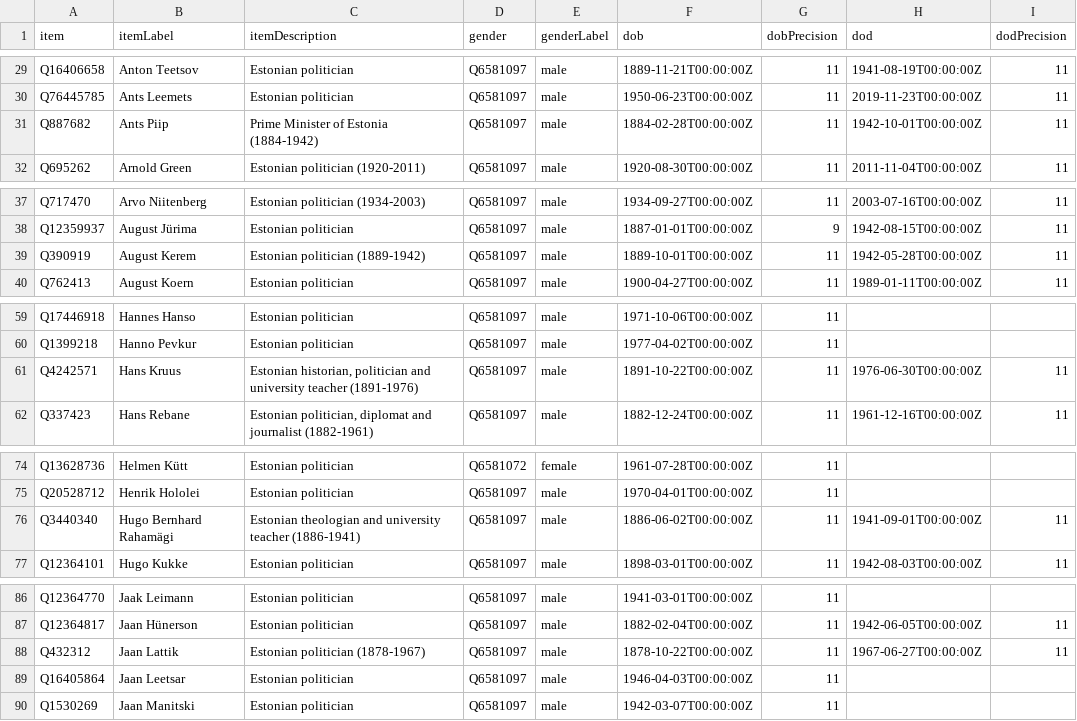
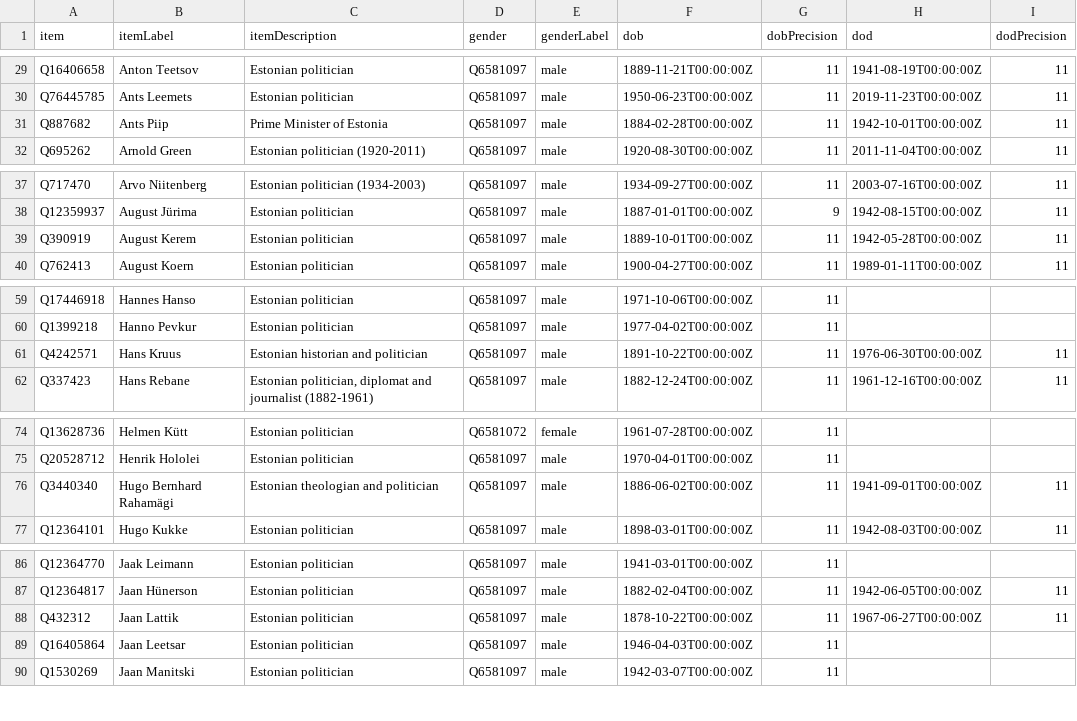
Before and after one commit to every-politician-scrapers/estonia, a CSV file: wikidata/results/minister-bios.csv, drawn as a sheet; only a part is shown, gaps mark what is left out; the diff covers the shown part only.

```diff
--- a/wikidata/results/minister-bios.csv
+++ b/wikidata/results/minister-bios.csv
@@ -30,3 +30,3 @@ Q16406658,Anton Teetsov,Estonian politician,Q6581097,male,1889-11-21T00:00:00Z,1
 Q76445785,Ants Leemets,Estonian politician,Q6581097,male,1950-06-23T00:00:00Z,11,2019-11-23T00:00:00Z,11
-Q887682,Ants Piip,Prime Minister of Estonia (1884-1942),Q6581097,male,1884-02-28T00:00:00Z,11,1942-10-01T00:00:00Z,11
+Q887682,Ants Piip,Prime Minister of Estonia,Q6581097,male,1884-02-28T00:00:00Z,11,1942-10-01T00:00:00Z,11
 Q695262,Arnold Green,Estonian politician (1920-2011),Q6581097,male,1920-08-30T00:00:00Z,11,2011-11-04T00:00:00Z,11
@@ -38,3 +38,3 @@ Q717470,Arvo Niitenberg,Estonian politician (1934-2003),Q6581097,male,1934-09-27
 Q12359937,August Jürima,Estonian politician,Q6581097,male,1887-01-01T00:00:00Z,9,1942-08-15T00:00:00Z,11
-Q390919,August Kerem,Estonian politician (1889-1942),Q6581097,male,1889-10-01T00:00:00Z,11,1942-05-28T00:00:00Z,11
+Q390919,August Kerem,Estonian politician,Q6581097,male,1889-10-01T00:00:00Z,11,1942-05-28T00:00:00Z,11
 Q762413,August Koern,Estonian politician,Q6581097,male,1900-04-27T00:00:00Z,11,1989-01-11T00:00:00Z,11
@@ -60,3 +60,3 @@ Q17446918,Hannes Hanso,Estonian politician,Q6581097,male,1971-10-06T00:00:00Z,11
 Q1399218,Hanno Pevkur,Estonian politician,Q6581097,male,1977-04-02T00:00:00Z,11,,
-Q4242571,Hans Kruus,"Estonian historian, politician and university teacher (1891-1976)",Q6581097,male,1891-10-22T00:00:00Z,11,1976-06-30T00:00:00Z,11
+Q4242571,Hans Kruus,Estonian historian and politician,Q6581097,male,1891-10-22T00:00:00Z,11,1976-06-30T00:00:00Z,11
 Q337423,Hans Rebane,"Estonian politician, diplomat and journalist (1882-1961)",Q6581097,male,1882-12-24T00:00:00Z,11,1961-12-16T00:00:00Z,11
@@ -75,3 +75,3 @@ Q13628736,Helmen Kütt,Estonian politician,Q6581072,female,1961-07-28T00:00:00Z,
 Q20528712,Henrik Hololei,Estonian politician,Q6581097,male,1970-04-01T00:00:00Z,11,,
-Q3440340,Hugo Bernhard Rahamägi,Estonian theologian and university teacher (1886-1941),Q6581097,male,1886-06-02T00:00:00Z,11,1941-09-01T00:00:00Z,11
+Q3440340,Hugo Bernhard Rahamägi,Estonian theologian and politician,Q6581097,male,1886-06-02T00:00:00Z,11,1941-09-01T00:00:00Z,11
 Q12364101,Hugo Kukke,Estonian politician,Q6581097,male,1898-03-01T00:00:00Z,11,1942-08-03T00:00:00Z,11
@@ -87,3 +87,3 @@ Q12364770,Jaak Leimann,Estonian politician,Q6581097,male,1941-03-01T00:00:00Z,11
 Q12364817,Jaan Hünerson,Estonian politician,Q6581097,male,1882-02-04T00:00:00Z,11,1942-06-05T00:00:00Z,11
-Q432312,Jaan Lattik,Estonian politician (1878-1967),Q6581097,male,1878-10-22T00:00:00Z,11,1967-06-27T00:00:00Z,11
+Q432312,Jaan Lattik,Estonian politician,Q6581097,male,1878-10-22T00:00:00Z,11,1967-06-27T00:00:00Z,11
 Q16405864,Jaan Leetsar,Estonian politician,Q6581097,male,1946-04-03T00:00:00Z,11,,
```
Also changed, not shown: 2 edited cells elsewhere in this file.
